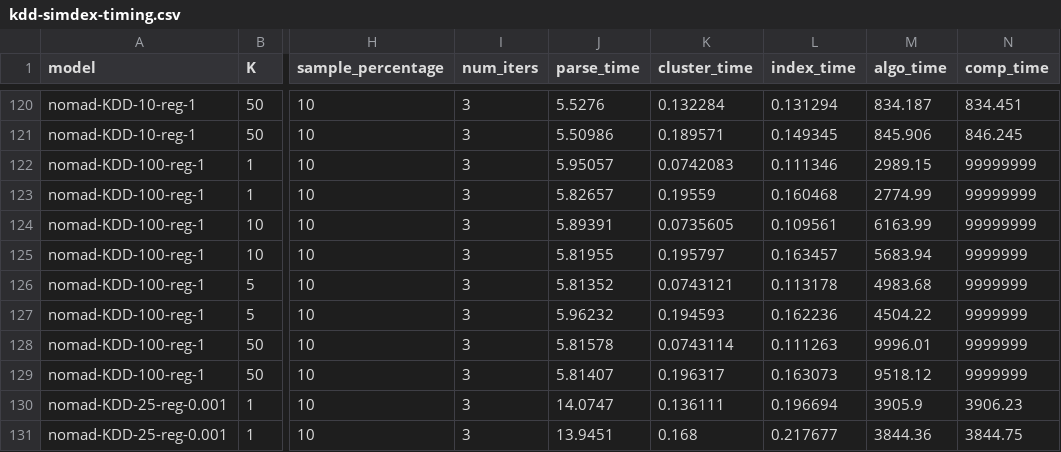
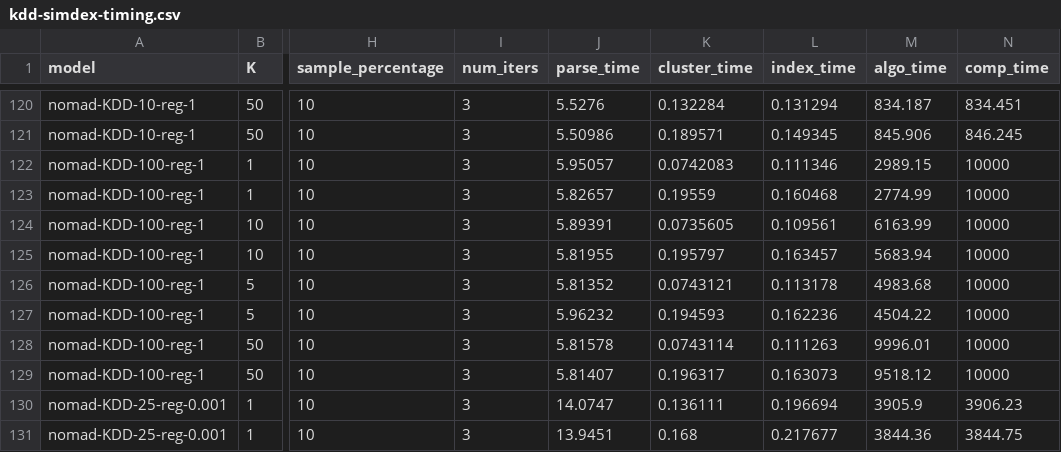
Before and after one commit to stanford-futuredata/optimus-maximus, a CSV file: plots/timing-results/kdd-simdex-timing.csv, drawn as a sheet; only a part is shown, gaps mark what is left out; the diff names each change by its address in the sheet, - before the commit and + after, or states it on an @@ line.

```diff
--- a/plots/timing-results/kdd-simdex-timing.csv
+++ b/plots/timing-results/kdd-simdex-timing.csv
-N122:N124 (comp_time): 99999999
+N122:N124 (comp_time): 10000
-N125:N129 (comp_time): 9999999
+N125:N129 (comp_time): 10000
```
Also changed, not shown: decision-rule/simdex-decision-rule.csv, 3 other files.
